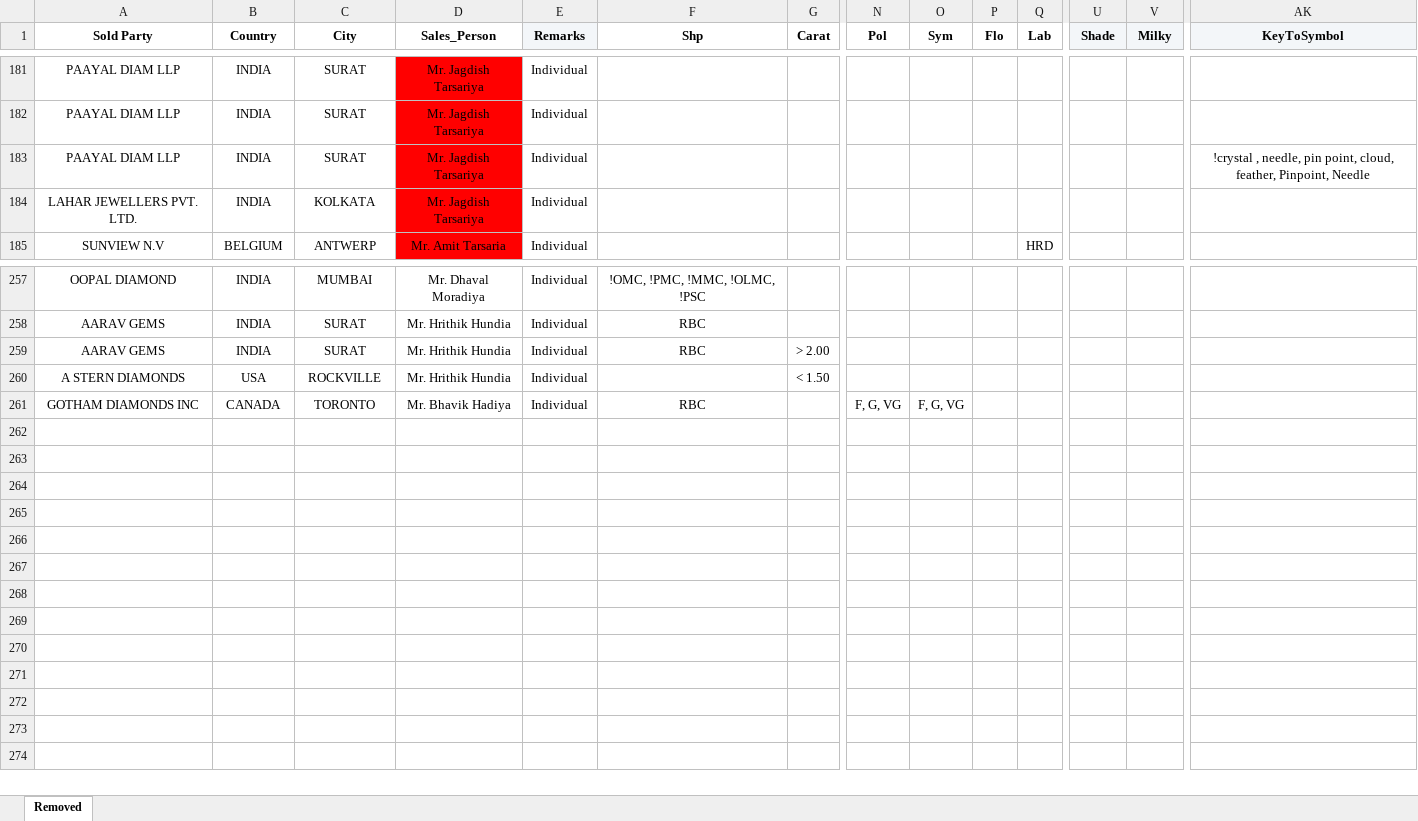
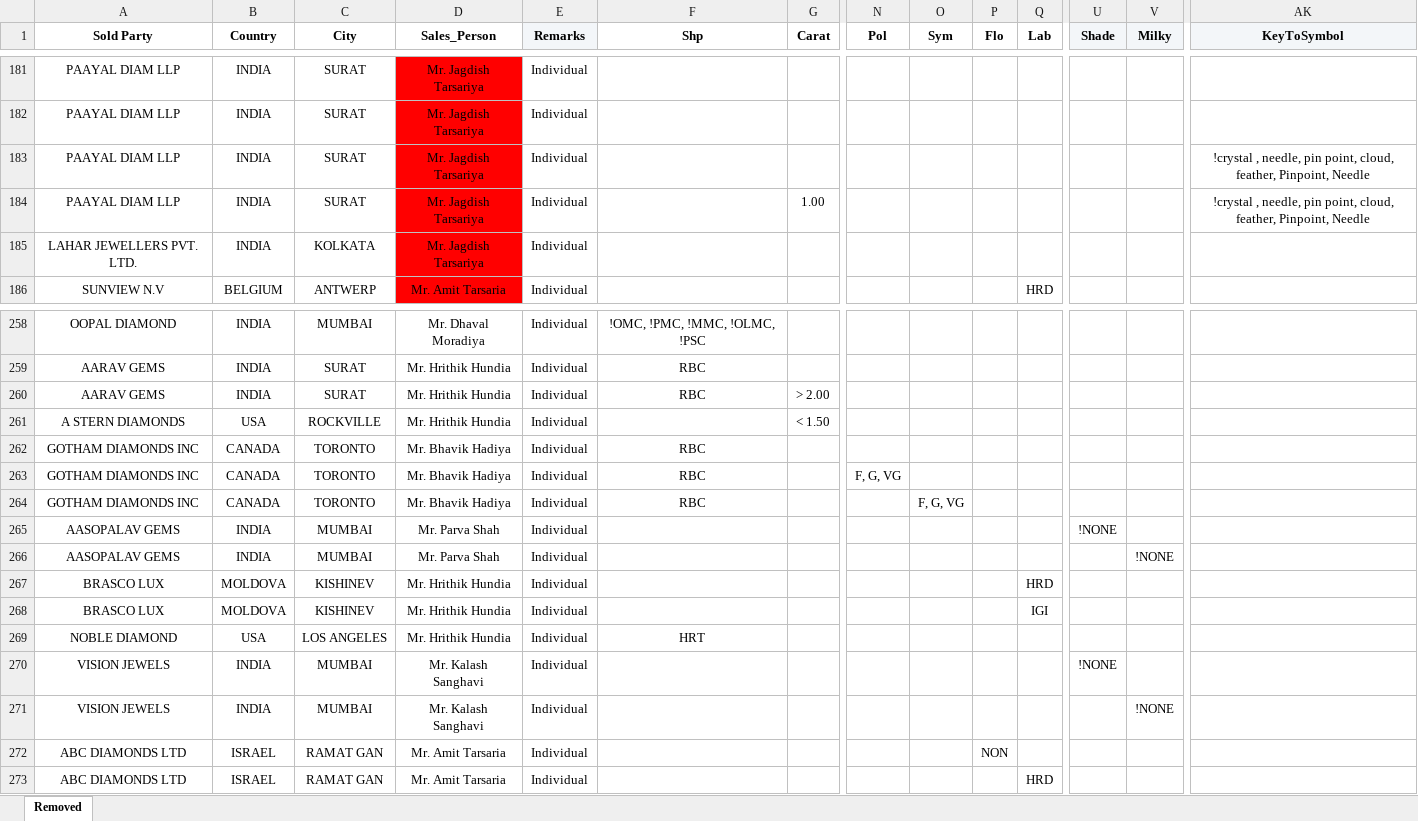
Before and after one commit to keyurbhojak1992/matching-mapper-world-Ver-1.2-Streamlit-GitHub-Actions-ready, an Excel workbook: data/no_need.xlsx, sheet Removed, drawn as a sheet; only a part is shown, gaps mark what is left out; values as stored, in another font and other column widths than the file's, no borders; addresses are those after the commit; rows hold the shown columns only; the diff names each change by its address in the sheet, - before the commit and + after, or states it on an @@ line.

```diff
--- a/data/no_need.xlsx (sheet Removed)
+++ b/data/no_need.xlsx (sheet Removed)
+row 184: PAAYAL DIAM LLP | INDIA | SURAT | Mr. Jagdish Tarsariya | Individual |  | 1.00 |  |  |  |  |  |  | !crystal , needle, pin point, cloud, feather, Pinpoint, Needle
-N262 (Pol): F, G, VG
+N262 (Pol): (empty)
-O262 (Sym): F, G, VG
+O262 (Sym): (empty)
+row 263: GOTHAM DIAMONDS INC | CANADA | TORONTO | Mr. Bhavik Hadiya | Individual | RBC |  | F, G, VG
+row 264: GOTHAM DIAMONDS INC | CANADA | TORONTO | Mr. Bhavik Hadiya | Individual | RBC |  |  | F, G, VG
+row 265: AASOPALAV GEMS | INDIA | MUMBAI | Mr. Parva Shah | Individual |  |  |  |  |  |  | !NONE
+row 266: AASOPALAV GEMS | INDIA | MUMBAI | Mr. Parva Shah | Individual |  |  |  |  |  |  |  | !NONE
+row 267: BRASCO LUX | MOLDOVA | KISHINEV | Mr. Hrithik Hundia | Individual |  |  |  |  |  | HRD
+row 268: BRASCO LUX | MOLDOVA | KISHINEV | Mr. Hrithik Hundia | Individual |  |  |  |  |  | IGI
+row 269: NOBLE DIAMOND | USA | LOS ANGELES | Mr. Hrithik Hundia | Individual | HRT
+row 270: VISION JEWELS | INDIA | MUMBAI | Mr. Kalash Sanghavi | Individual |  |  |  |  |  |  | !NONE
+row 271: VISION JEWELS | INDIA | MUMBAI | Mr. Kalash Sanghavi | Individual |  |  |  |  |  |  |  | !NONE
+row 272: ABC DIAMONDS LTD | ISRAEL | RAMAT GAN | Mr. Amit Tarsaria | Individual |  |  |  |  | NON
+row 273: ABC DIAMONDS LTD | ISRAEL | RAMAT GAN | Mr. Amit Tarsaria | Individual |  |  |  |  |  | HRD
```
Also changed, not shown: data/filters - EBID.xlsx, 3 other files.
